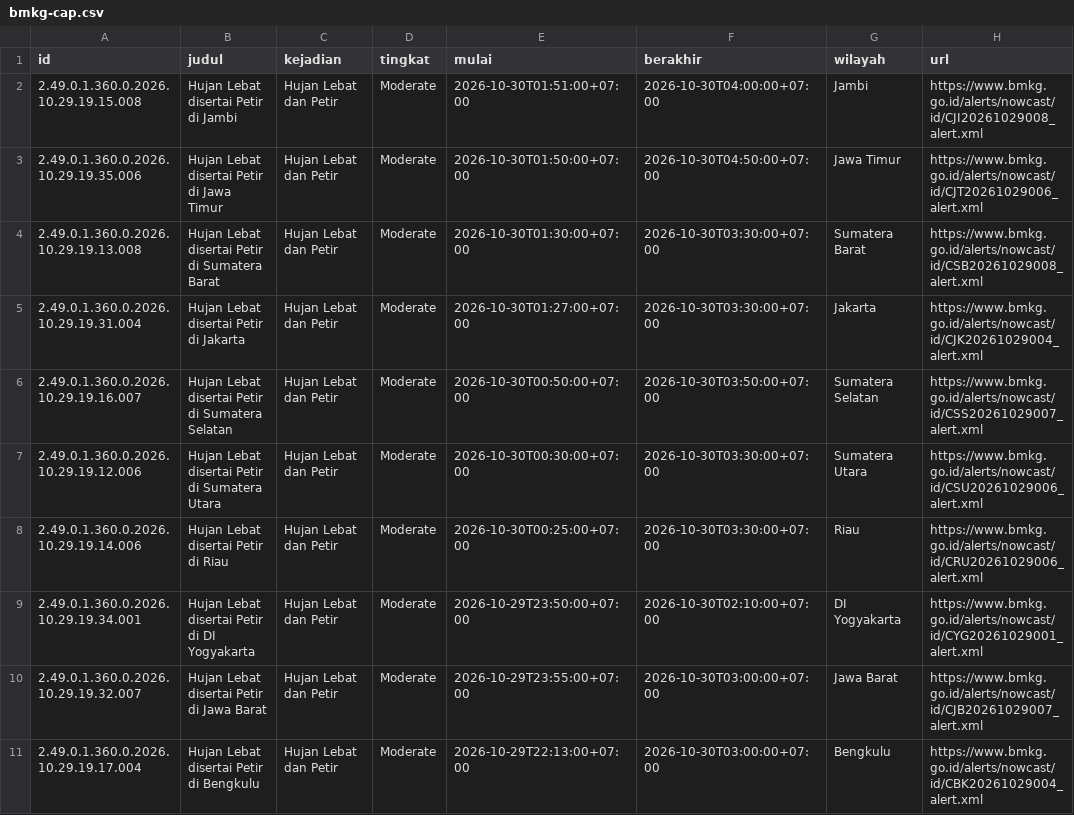
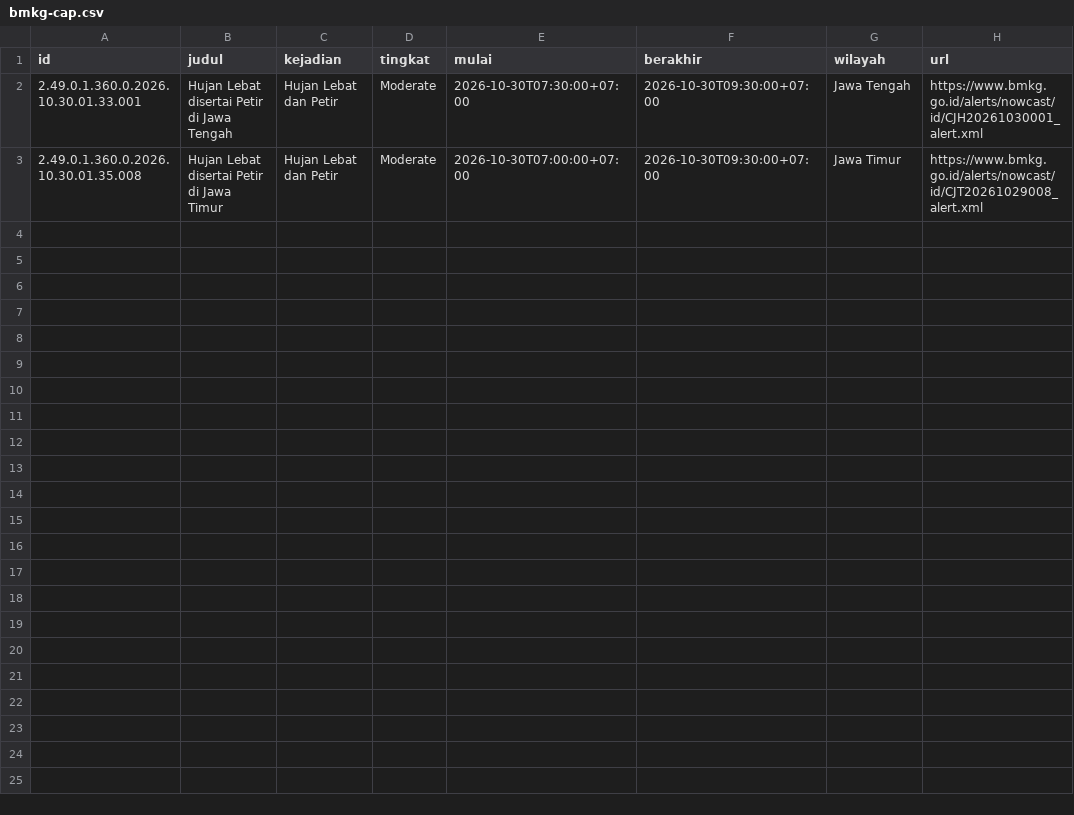
Before and after one commit to pantau-bencana/karhutla-dashboard, a CSV file: data/live/bmkg-cap.csv, drawn as a sheet.

```diff
--- a/data/live/bmkg-cap.csv
+++ b/data/live/bmkg-cap.csv
@@ -1,11 +1,3 @@
 id,judul,kejadian,tingkat,mulai,berakhir,wilayah,url
-2.49.0.1.360.0.2026.10.29.19.15.008,Hujan Lebat disertai Petir di Jambi,Hujan Lebat dan Petir,Moderate,2026-10-30T01:51:00+07:00,2026-10-30T04:00:00+07:00,Jambi,https://www.bmkg.go.id/alerts/nowcast/id/CJI20261029008_alert.xml
-2.49.0.1.360.0.2026.10.29.19.35.006,Hujan Lebat disertai Petir di Jawa Timur,Hujan Lebat dan Petir,Moderate,2026-10-30T01:50:00+07:00,2026-10-30T04:50:00+07:00,Jawa Timur,https://www.bmkg.go.id/alerts/nowcast/id/CJT20261029006_alert.xml
-2.49.0.1.360.0.2026.10.29.19.13.008,Hujan Lebat disertai Petir di Sumatera Barat,Hujan Lebat dan Petir,Moderate,2026-10-30T01:30:00+07:00,2026-10-30T03:30:00+07:00,Sumatera Barat,https://www.bmkg.go.id/alerts/nowcast/id/CSB20261029008_alert.xml
-2.49.0.1.360.0.2026.10.29.19.31.004,Hujan Lebat disertai Petir di Jakarta,Hujan Lebat dan Petir,Moderate,2026-10-30T01:27:00+07:00,2026-10-30T03:30:00+07:00,Jakarta,https://www.bmkg.go.id/alerts/nowcast/id/CJK20261029004_alert.xml
-2.49.0.1.360.0.2026.10.29.19.16.007,Hujan Lebat disertai Petir di Sumatera Selatan,Hujan Lebat dan Petir,Moderate,2026-10-30T00:50:00+07:00,2026-10-30T03:50:00+07:00,Sumatera Selatan,https://www.bmkg.go.id/alerts/nowcast/id/CSS20261029007_alert.xml
-2.49.0.1.360.0.2026.10.29.19.12.006,Hujan Lebat disertai Petir di Sumatera Utara,Hujan Lebat dan Petir,Moderate,2026-10-30T00:30:00+07:00,2026-10-30T03:30:00+07:00,Sumatera Utara,https://www.bmkg.go.id/alerts/nowcast/id/CSU20261029006_alert.xml
-2.49.0.1.360.0.2026.10.29.19.14.006,Hujan Lebat disertai Petir di Riau,Hujan Lebat dan Petir,Moderate,2026-10-30T00:25:00+07:00,2026-10-30T03:30:00+07:00,Riau,https://www.bmkg.go.id/alerts/nowcast/id/CRU20261029006_alert.xml
-2.49.0.1.360.0.2026.10.29.19.34.001,Hujan Lebat disertai Petir di DI Yogyakarta,Hujan Lebat dan Petir,Moderate,2026-10-29T23:50:00+07:00,2026-10-30T02:10:00+07:00,DI Yogyakarta,https://www.bmkg.go.id/alerts/nowcast/id/CYG20261029001_alert.xml
-2.49.0.1.360.0.2026.10.29.19.32.007,Hujan Lebat disertai Petir di Jawa Barat,Hujan Lebat dan Petir,Moderate,2026-10-29T23:55:00+07:00,2026-10-30T03:00:00+07:00,Jawa Barat,https://www.bmkg.go.id/alerts/nowcast/id/CJB20261029007_alert.xml
-2.49.0.1.360.0.2026.10.29.19.17.004,Hujan Lebat disertai Petir di Bengkulu,Hujan Lebat dan Petir,Moderate,2026-10-29T22:13:00+07:00,2026-10-30T03:00:00+07:00,Bengkulu,https://www.bmkg.go.id/alerts/nowcast/id/CBK20261029004_alert.xml
+2.49.0.1.360.0.2026.10.30.01.33.001,Hujan Lebat disertai Petir di Jawa Tengah,Hujan Lebat dan Petir,Moderate,2026-10-30T07:30:00+07:00,2026-10-30T09:30:00+07:00,Jawa Tengah,https://www.bmkg.go.id/alerts/nowcast/id/CJH20261030001_alert.xml
+2.49.0.1.360.0.2026.10.30.01.35.008,Hujan Lebat disertai Petir di Jawa Timur,Hujan Lebat dan Petir,Moderate,2026-10-30T07:00:00+07:00,2026-10-30T09:30:00+07:00,Jawa Timur,https://www.bmkg.go.id/alerts/nowcast/id/CJT20261029008_alert.xml
```
Also changed, not shown: data/live/bmkg-cap-prov.csv, data/live/fdrs_pembanding.csv, 15 other files.
